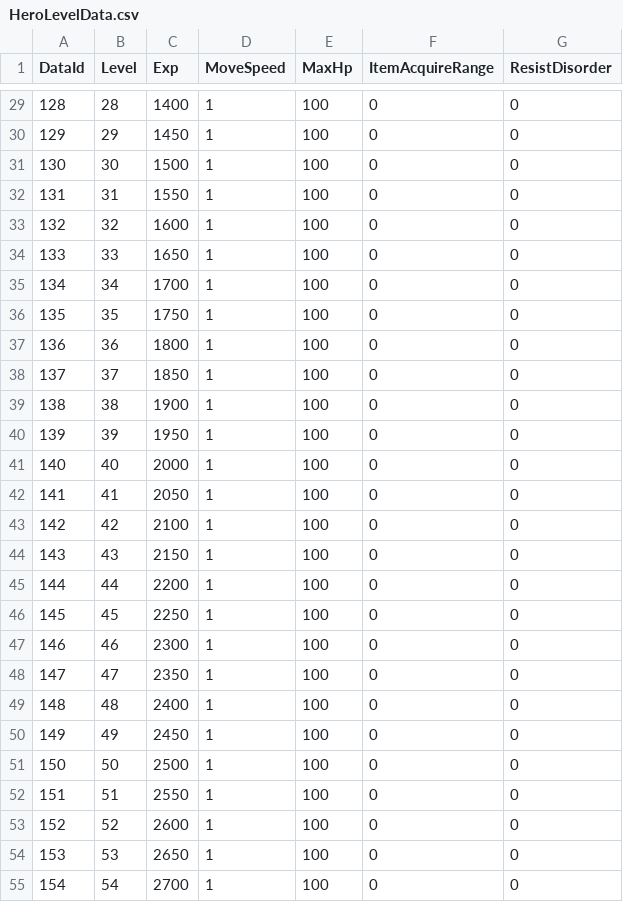
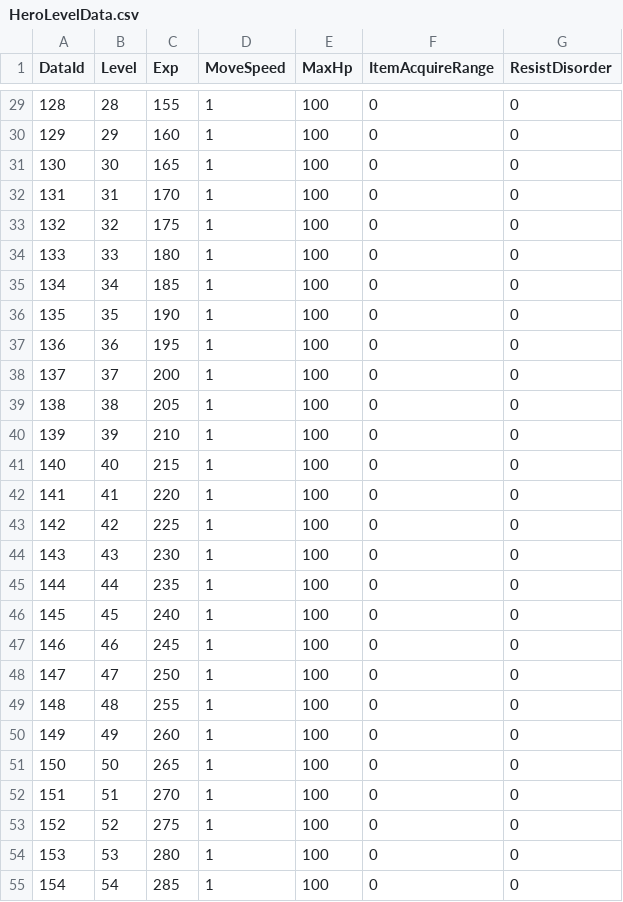
Before and after one commit to JiHyeong-Hong/project-wdd, a CSV file: Assets/Resources/Data/ExcelData/HeroLevelData.csv, drawn as a sheet; only a part is shown, gaps mark what is left out; the diff covers the shown part only.

```diff
--- a/Assets/Resources/Data/ExcelData/HeroLevelData.csv
+++ b/Assets/Resources/Data/ExcelData/HeroLevelData.csv
@@ -29,27 +29,27 @@ DataId,Level,Exp,MoveSpeed,MaxHp,ItemAcquireRange,ResistDisorder
-128,28,1400,1,100,0,0
-129,29,1450,1,100,0,0
-130,30,1500,1,100,0,0
-131,31,1550,1,100,0,0
-132,32,1600,1,100,0,0
-133,33,1650,1,100,0,0
-134,34,1700,1,100,0,0
-135,35,1750,1,100,0,0
-136,36,1800,1,100,0,0
-137,37,1850,1,100,0,0
-138,38,1900,1,100,0,0
-139,39,1950,1,100,0,0
-140,40,2000,1,100,0,0
-141,41,2050,1,100,0,0
-142,42,2100,1,100,0,0
-143,43,2150,1,100,0,0
-144,44,2200,1,100,0,0
-145,45,2250,1,100,0,0
-146,46,2300,1,100,0,0
-147,47,2350,1,100,0,0
-148,48,2400,1,100,0,0
-149,49,2450,1,100,0,0
-150,50,2500,1,100,0,0
-151,51,2550,1,100,0,0
-152,52,2600,1,100,0,0
-153,53,2650,1,100,0,0
-154,54,2700,1,100,0,0
+128,28,155,1,100,0,0
+129,29,160,1,100,0,0
+130,30,165,1,100,0,0
+131,31,170,1,100,0,0
+132,32,175,1,100,0,0
+133,33,180,1,100,0,0
+134,34,185,1,100,0,0
+135,35,190,1,100,0,0
+136,36,195,1,100,0,0
+137,37,200,1,100,0,0
+138,38,205,1,100,0,0
+139,39,210,1,100,0,0
+140,40,215,1,100,0,0
+141,41,220,1,100,0,0
+142,42,225,1,100,0,0
+143,43,230,1,100,0,0
+144,44,235,1,100,0,0
+145,45,240,1,100,0,0
+146,46,245,1,100,0,0
+147,47,250,1,100,0,0
+148,48,255,1,100,0,0
+149,49,260,1,100,0,0
+150,50,265,1,100,0,0
+151,51,270,1,100,0,0
+152,52,275,1,100,0,0
+153,53,280,1,100,0,0
+154,54,285,1,100,0,0
```
Also changed, not shown: 33 edited cells elsewhere in this file, Assets/Resources/Data/ExcelData/DropItemData.csv, Assets/Resources/Data/ExcelData/MonsterData.csv, 16 other files.
